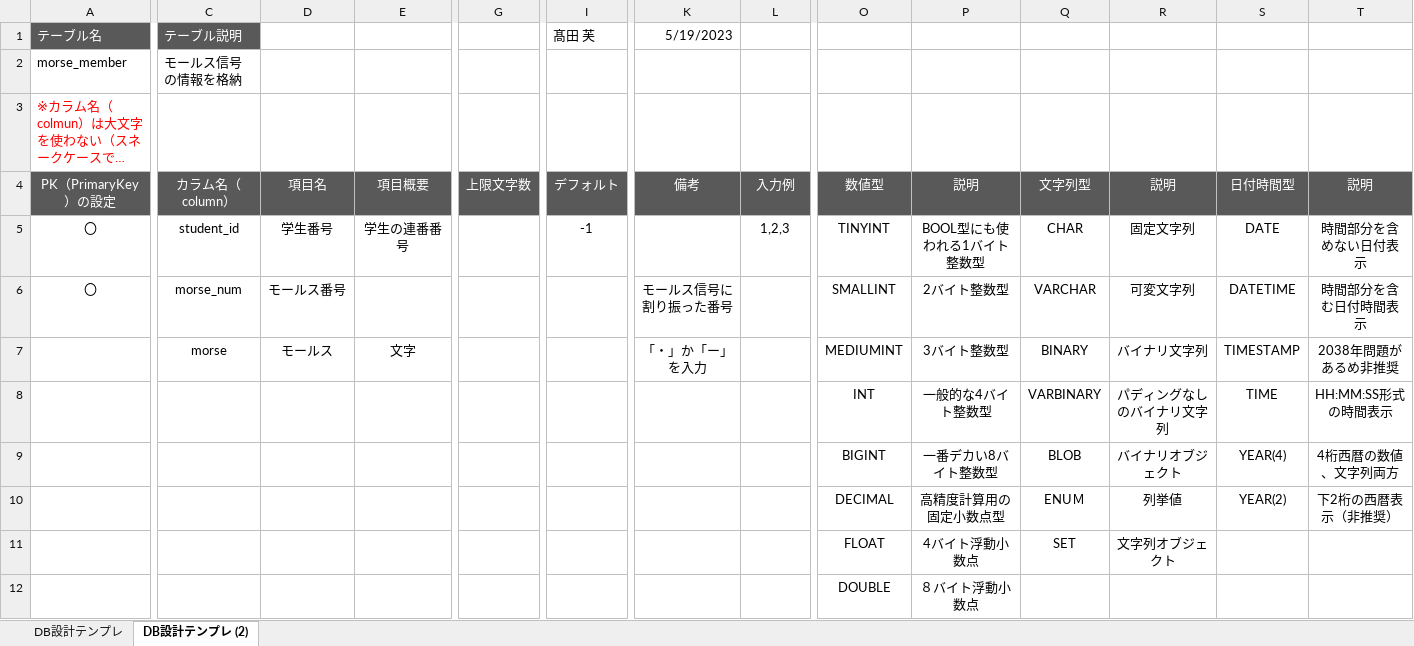
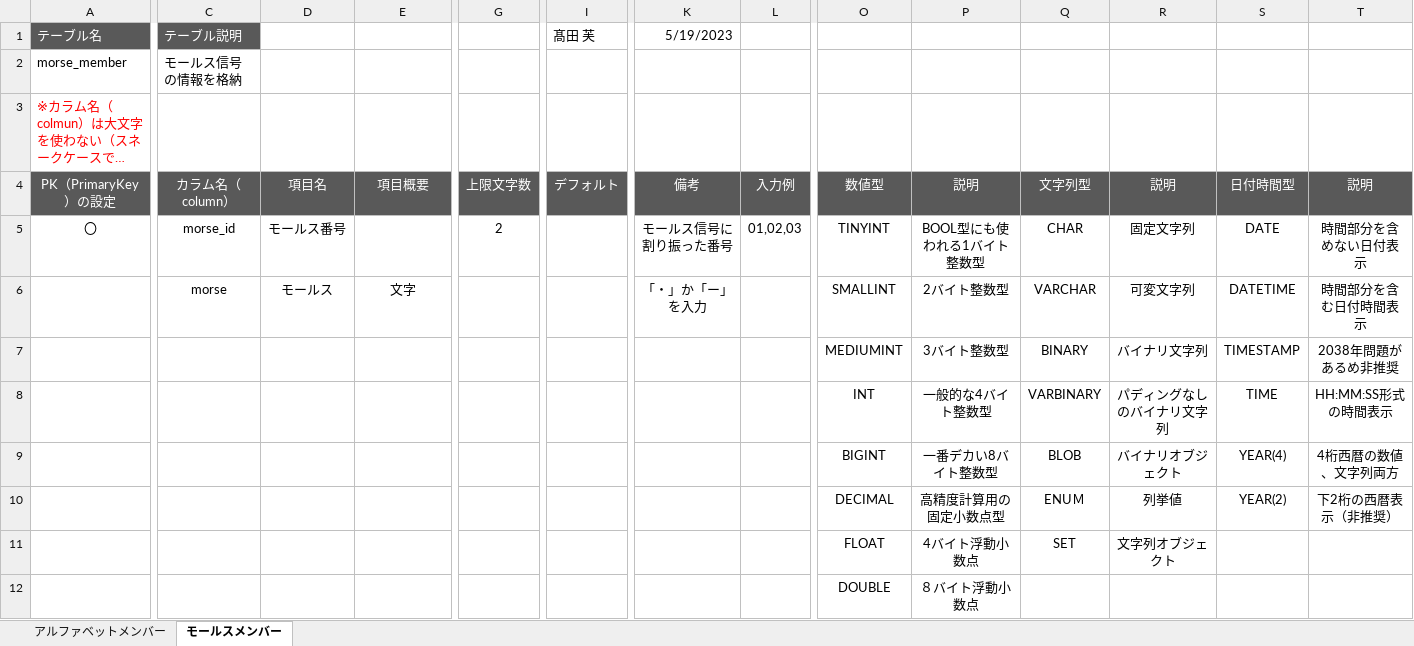
Before and after one commit to IT-WiZ-Dev/22310183-takadaren, an Excel workbook: DB設計.xlsx, sheet モールスメンバー, drawn as a sheet; only a part is shown, gaps mark what is left out; long unchanged cells end in …; values as stored, in another font and other column widths than the file's, no borders; removed rows and columns are numbered as before the commit, all else as after; rows hold the shown columns only; the diff names each change by its address in the sheet, - before the commit and + after, or states it on an @@ line.

Commit message:
DBの提出

```diff
--- a/DB設計.xlsx (sheet モールスメンバー)
+++ b/DB設計.xlsx (sheet モールスメンバー)
-sheet tab: DB設計テンプレ
+sheet tab: アルファベットメンバー
-sheet tab: DB設計テンプレ (2)
+sheet tab: モールスメンバー
-C5 (カラム名（column）): student_id
+C5 (カラム名（column）): morse_id
-D5 (項目名): 学生番号
+D5 (項目名): モールス番号
-E5 (項目概要): 学生の連番番号
+E5 (項目概要): (empty)
-G5 (上限文字数): (empty)
+G5 (上限文字数): 2
-I5 (デフォルト): -1
+I5 (デフォルト): (empty)
-K5 (備考): (empty)
+K5 (備考): モールス信号に割り振った番号
-L5 (入力例): 1,2,3
+L5 (入力例): 01,02,03
-row 6: 〇 | morse_num | モールス番号 |  |  |  | モールス信号に割り振った番号 |  | SMALLINT | 2バイト整数型 | VARCHAR | 可変文字列 | DATETIME | 時間部分を含む日付時間表示
-O6 (数値型): MEDIUMINT
+O6 (数値型): SMALLINT
-P6 (説明): 3バイト整数型
+P6 (説明): 2バイト整数型
-Q6 (文字列型): BINARY
+Q6 (文字列型): VARCHAR
-R6 (説明): バイナリ文字列
+R6 (説明): 可変文字列
-S6 (日付時間型): TIMESTAMP
+S6 (日付時間型): DATETIME
-T6 (説明): 2038年問題があるめ非推奨
+T6 (説明): 時間部分を含む日付時間表示
+row 7:  |  |  |  |  |  |  |  | MEDIUMINT | 3バイト整数型 | BINARY | バイナリ文字列 | TIMESTAMP | 2038年問題があるめ非推奨
```
Also changed, not shown: sheet アルファベットメンバー.
